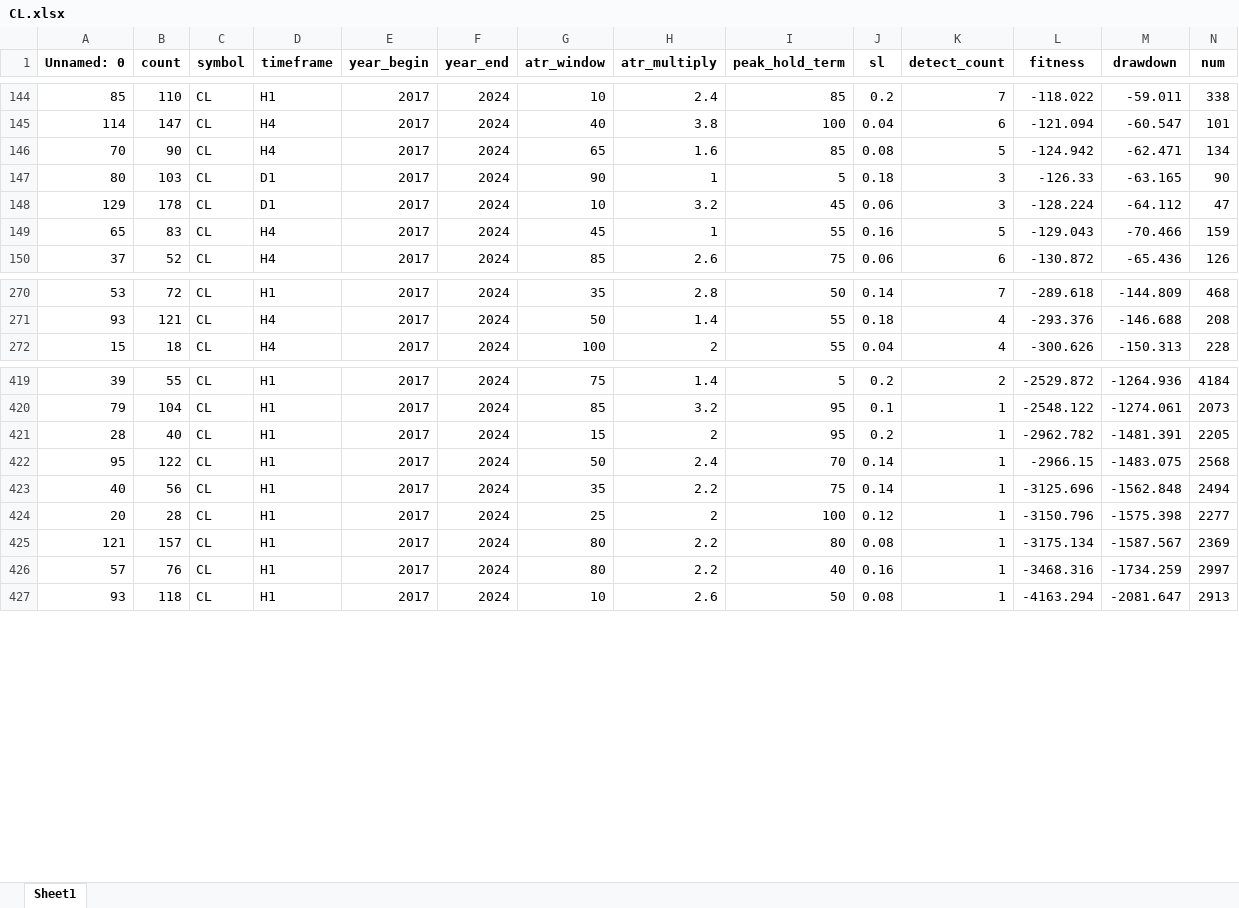
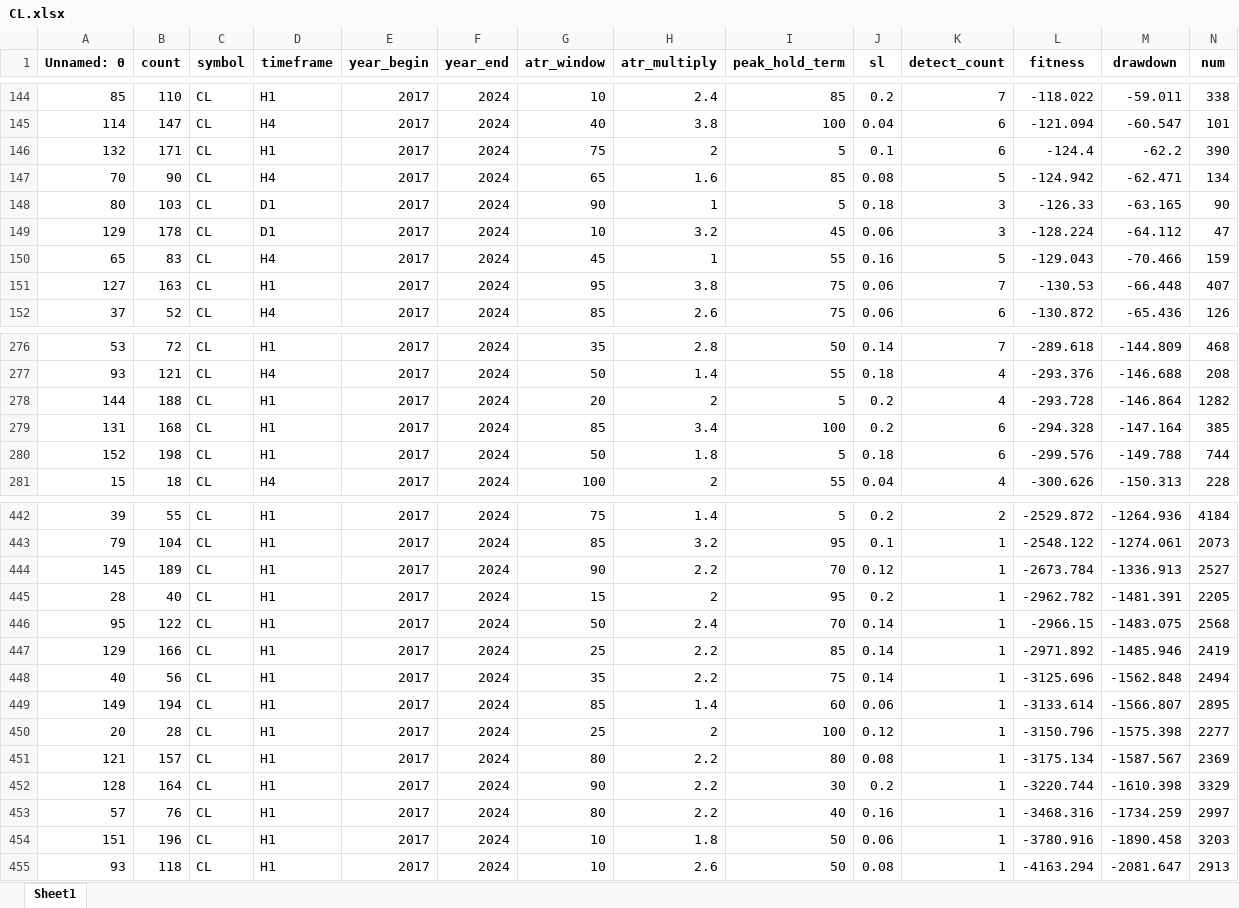
Before and after one commit to Trader-IKU/TradeBot, an Excel workbook: report/TrailATRf/CL.xlsx, sheet Sheet1, drawn as a sheet; only a part is shown, gaps mark what is left out; values as stored, in another font and other column widths than the file's, no borders; rows hold the shown columns only; the diff covers the shown part only; the diff names each change by its address in the sheet, - before the commit and + after, or states it on an @@ line.

```diff
--- a/report/TrailATRf/CL.xlsx (sheet Sheet1)
+++ b/report/TrailATRf/CL.xlsx (sheet Sheet1)
+row 146: 132 | 171 | CL | H1 | 2017 | 2024 | 75 | 2 | 5 | 0.1 | 6 | -124.4 | -62.2 | 390
+row 151: 127 | 163 | CL | H1 | 2017 | 2024 | 95 | 3.8 | 75 | 0.06 | 7 | -130.53 | -66.448 | 407
+row 278: 144 | 188 | CL | H1 | 2017 | 2024 | 20 | 2 | 5 | 0.2 | 4 | -293.728 | -146.864 | 1282
+row 279: 131 | 168 | CL | H1 | 2017 | 2024 | 85 | 3.4 | 100 | 0.2 | 6 | -294.328 | -147.164 | 385
+row 280: 152 | 198 | CL | H1 | 2017 | 2024 | 50 | 1.8 | 5 | 0.18 | 6 | -299.576 | -149.788 | 744
+row 444: 145 | 189 | CL | H1 | 2017 | 2024 | 90 | 2.2 | 70 | 0.12 | 1 | -2673.784 | -1336.913 | 2527
+row 447: 129 | 166 | CL | H1 | 2017 | 2024 | 25 | 2.2 | 85 | 0.14 | 1 | -2971.892 | -1485.946 | 2419
+row 449: 149 | 194 | CL | H1 | 2017 | 2024 | 85 | 1.4 | 60 | 0.06 | 1 | -3133.614 | -1566.807 | 2895
+row 452: 128 | 164 | CL | H1 | 2017 | 2024 | 90 | 2.2 | 30 | 0.2 | 1 | -3220.744 | -1610.398 | 3329
+row 454: 151 | 196 | CL | H1 | 2017 | 2024 | 10 | 1.8 | 50 | 0.06 | 1 | -3780.916 | -1890.458 | 3203
```
Also changed, not shown: 18 added rows elsewhere in this sheet, report/TrailATRf.xlsx, report/TrailATRf/DOW.xlsx, 20 other files.
